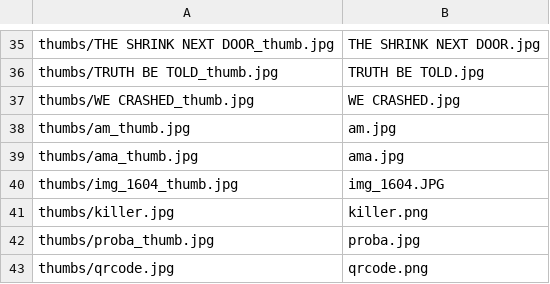
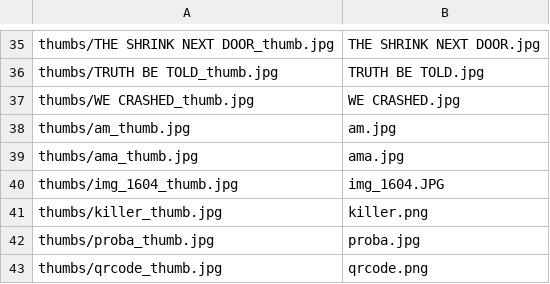
Before and after one commit to shreytyagi/shreytyagi, a CSV file: photos/SAMPLE-photos/SAMPLE-photos.csv, drawn as a sheet; only a part is shown, gaps mark what is left out.

Commit message:
lkl

```diff
--- a/photos/SAMPLE-photos/SAMPLE-photos.csv
+++ b/photos/SAMPLE-photos/SAMPLE-photos.csv
@@ -40,4 +40,4 @@
 "thumbs/img_1604_thumb.jpg","img_1604.JPG"
-"thumbs/killer.jpg","killer.png"
+"thumbs/killer_thumb.jpg","killer.png"
 "thumbs/proba_thumb.jpg","proba.jpg"
-"thumbs/qrcode.jpg","qrcode.png"
+"thumbs/qrcode_thumb.jpg","qrcode.png"
```
